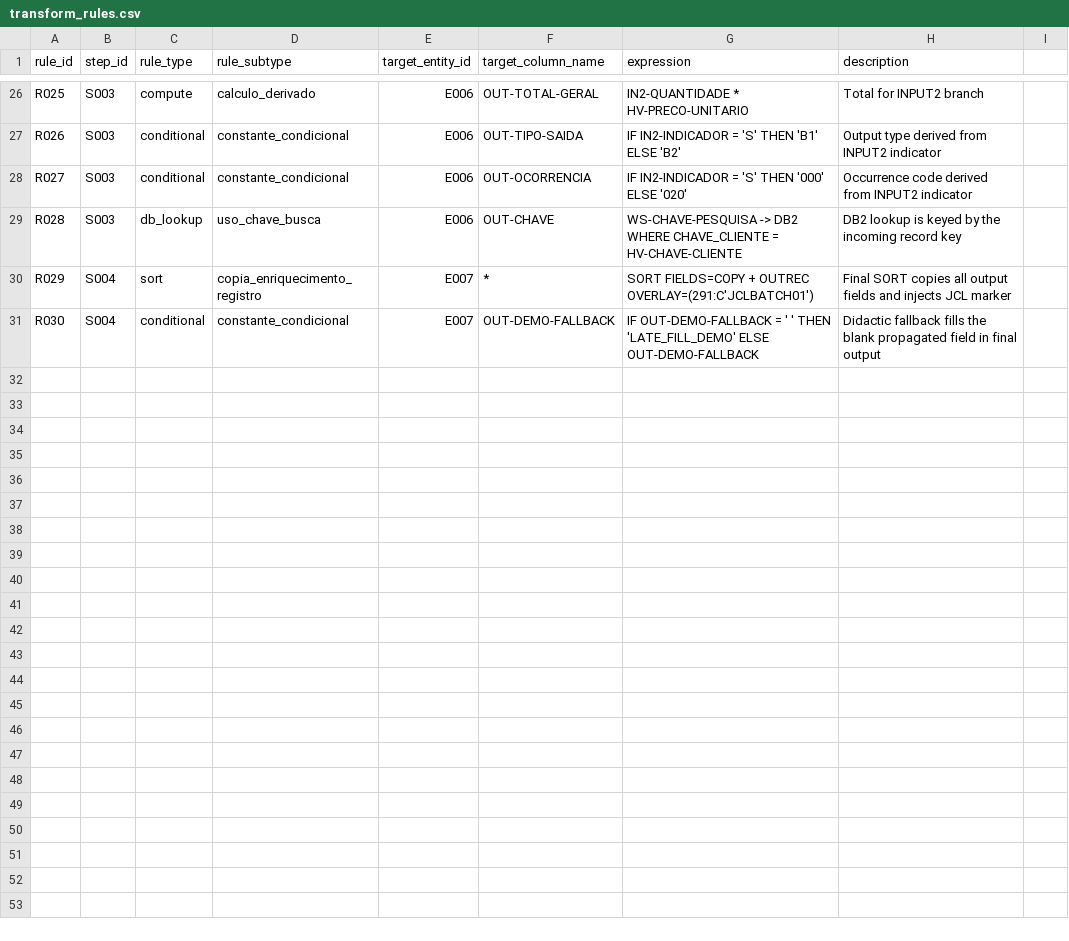
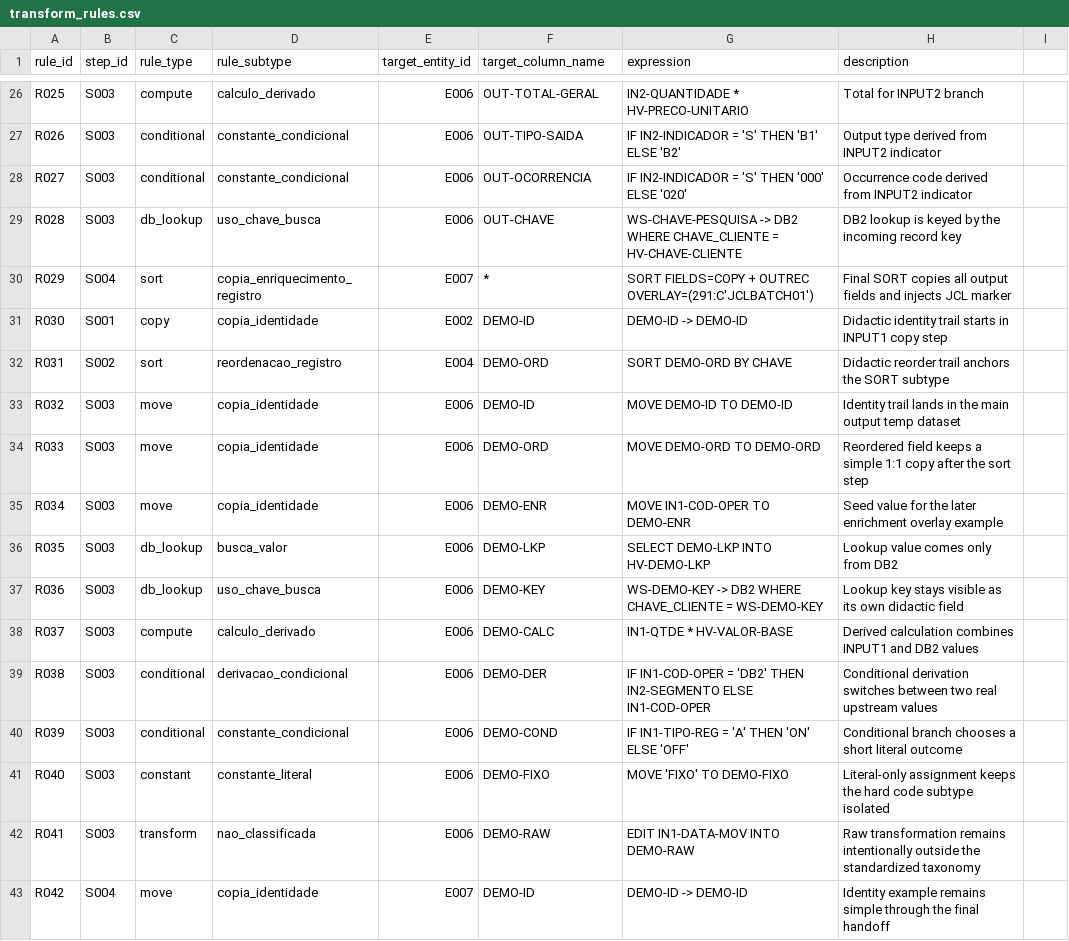
Before and after one commit to ViniciusMoraesSilva/lineage, a CSV file: mainframe-lineage-viewer/public/mainframe-sample/transform_rules.csv, drawn as a sheet; only a part is shown, gaps mark what is left out; the diff covers the shown part only.

```diff
--- a/mainframe-lineage-viewer/public/mainframe-sample/transform_rules.csv
+++ b/mainframe-lineage-viewer/public/mainframe-sample/transform_rules.csv
@@ -30,2 +30,14 @@ R028,S003,db_lookup,uso_chave_busca,E006,OUT-CHAVE,WS-CHAVE-PESQUISA -> DB2 WHER
 R029,S004,sort,copia_enriquecimento_registro,E007,*,SORT FIELDS=COPY + OUTREC OVERLAY=(291:C'JCLBATCH01'),Final SORT copies all output fields and injects JCL marker
-R030,S004,conditional,constante_condicional,E007,OUT-DEMO-FALLBACK,IF OUT-DEMO-FALLBACK = ' ' THEN 'LATE_FILL_DEMO' ELSE OUT-DEMO-FALLBACK,Didactic fallback fills the blank propagated field in final output
+R030,S001,copy,copia_identidade,E002,DEMO-ID,DEMO-ID -> DEMO-ID,Didactic identity trail starts in INPUT1 copy step
+R031,S002,sort,reordenacao_registro,E004,DEMO-ORD,SORT DEMO-ORD BY CHAVE,Didactic reorder trail anchors the SORT subtype
+R032,S003,move,copia_identidade,E006,DEMO-ID,MOVE DEMO-ID TO DEMO-ID,Identity trail lands in the main output temp dataset
+R033,S003,move,copia_identidade,E006,DEMO-ORD,MOVE DEMO-ORD TO DEMO-ORD,Reordered field keeps a simple 1:1 copy after the sort step
+R034,S003,move,copia_identidade,E006,DEMO-ENR,MOVE IN1-COD-OPER TO DEMO-ENR,Seed value for the later enrichment overlay example
+R035,S003,db_lookup,busca_valor,E006,DEMO-LKP,SELECT DEMO-LKP INTO HV-DEMO-LKP,Lookup value comes only from DB2
+R036,S003,db_lookup,uso_chave_busca,E006,DEMO-KEY,WS-DEMO-KEY -> DB2 WHERE CHAVE_CLIENTE = WS-DEMO-KEY,Lookup key stays visible as its own didactic field
+R037,S003,compute,calculo_derivado,E006,DEMO-CALC,IN1-QTDE * HV-VALOR-BASE,Derived calculation combines INPUT1 and DB2 values
+R038,S003,conditional,derivacao_condicional,E006,DEMO-DER,IF IN1-COD-OPER = 'DB2' THEN IN2-SEGMENTO ELSE IN1-COD-OPER,Conditional derivation switches between two real upstream values
+R039,S003,conditional,constante_condicional,E006,DEMO-COND,IF IN1-TIPO-REG = 'A' THEN 'ON' ELSE 'OFF',Conditional branch chooses a short literal outcome
+R040,S003,constant,constante_literal,E006,DEMO-FIXO,MOVE 'FIXO' TO DEMO-FIXO,Literal-only assignment keeps the hard code subtype isolated
+R041,S003,transform,nao_classificada,E006,DEMO-RAW,EDIT IN1-DATA-MOV INTO DEMO-RAW,Raw transformation remains intentionally outside the standardized taxonomy
+R042,S004,move,copia_identidade,E007,DEMO-ID,DEMO-ID -> DEMO-ID,Identity example remains simple through the final handoff
```
Also changed, not shown: 12 added rows elsewhere in this file, generated/mainframe-extractor/JCLDB001/importar/column_mappings.csv, generated/mainframe-extractor/JCLDB001/importar/entity_columns.csv, 28 other files.
